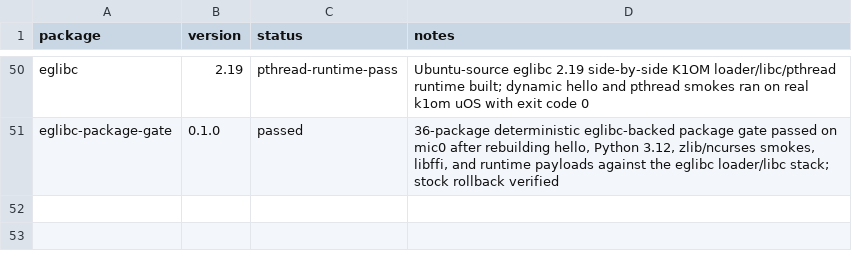
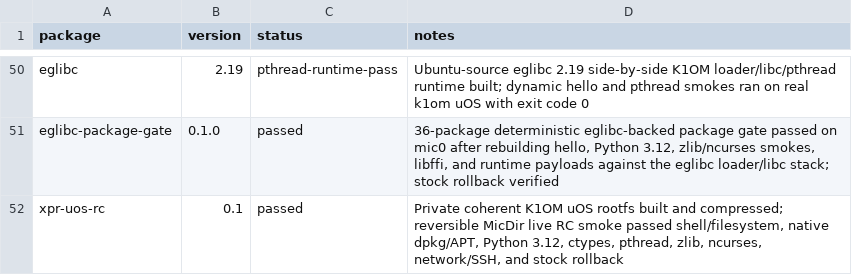
Before and after one commit to Xeon-Phi-Revival-Project/xeon-phi-revival, a TSV file: ubuntu-port/k1om/package-status.tsv, drawn as a sheet; only a part is shown, gaps mark what is left out; the diff names each change by its address in the sheet, - before the commit and + after, or states it on an @@ line.

```diff
--- a/ubuntu-port/k1om/package-status.tsv
+++ b/ubuntu-port/k1om/package-status.tsv
+row 52: xpr-uos-rc | 0.1 | passed | Private coherent K1OM uOS rootfs built and compressed; reversible MicDir live RC smoke passed shell/filesystem, native dpkg/APT, Python 3.12, ctypes, pthread, zlib, ncurses, network/SSH, and stock rollback
```
Also changed, not shown: 16 other files.
